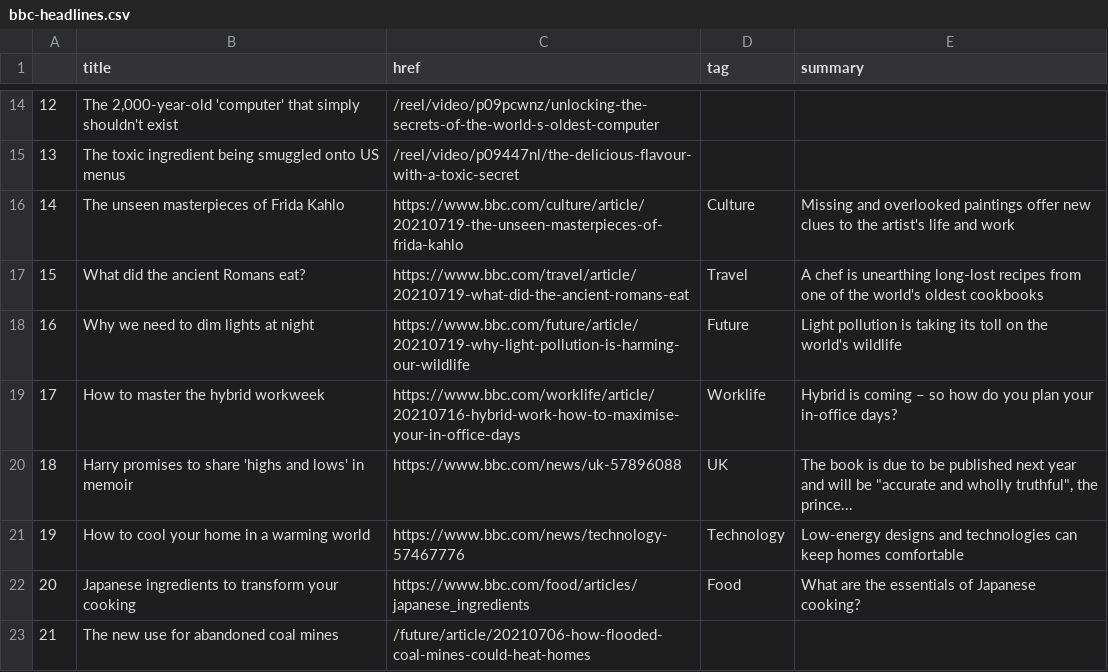
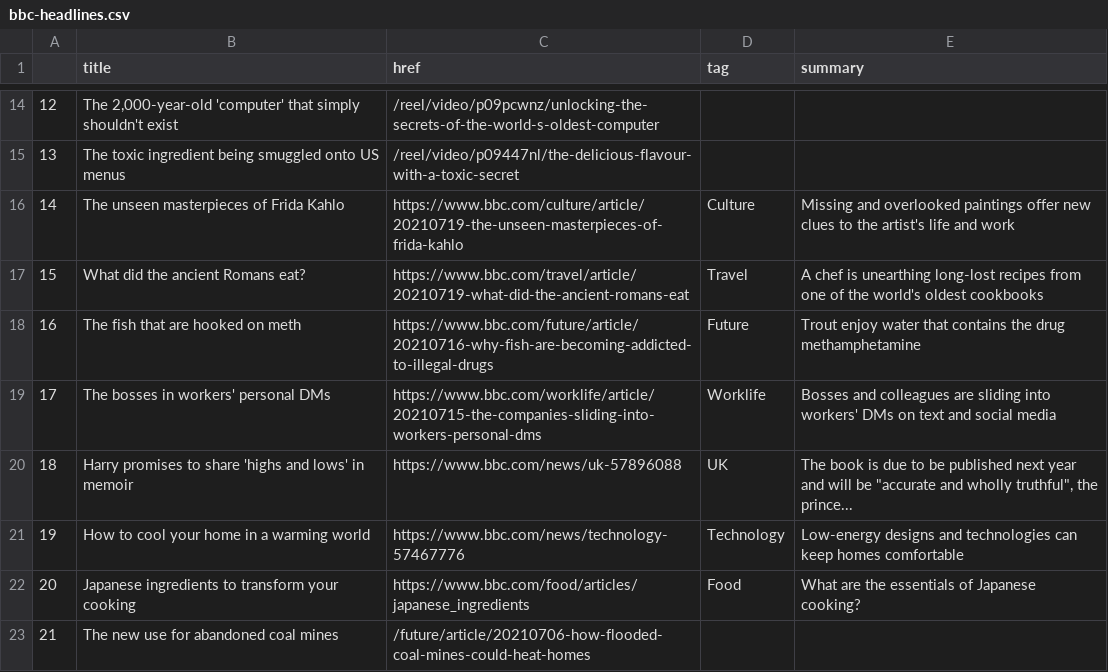
Before and after one commit to EMendy/Scraper_Info, a CSV file: bbc-headlines.csv, drawn as a sheet; only a part is shown, gaps mark what is left out; the diff covers the shown part only.

```diff
--- a/bbc-headlines.csv
+++ b/bbc-headlines.csv
@@ -17,4 +17,4 @@
 15,What did the ancient Romans eat?,https://www.bbc.com/travel/article/20210719-what-did-the-ancient-romans-eat,Travel,A chef is unearthing long-lost recipes from one of the world's oldest cookbooks
-16,Why we need to dim lights at night,https://www.bbc.com/future/article/20210719-why-light-pollution-is-harming-our-wildlife,Future,Light pollution is taking its toll on the world's wildlife
-17,How to master the hybrid workweek,https://www.bbc.com/worklife/article/20210716-hybrid-work-how-to-maximise-your-in-office-days,Worklife,Hybrid is coming – so how do you plan your in-office days?
+16,The fish that are hooked on meth,https://www.bbc.com/future/article/20210716-why-fish-are-becoming-addicted-to-illegal-drugs,Future,Trout enjoy water that contains the drug methamphetamine
+17,The bosses in workers' personal DMs,https://www.bbc.com/worklife/article/20210715-the-companies-sliding-into-workers-personal-dms,Worklife,Bosses and colleagues are sliding into workers' DMs on text and social media
 18,Harry promises to share 'highs and lows' in memoir,https://www.bbc.com/news/uk-57896088,UK,"The book is due to be published next year and will be ""accurate and wholly truthful"", the prince..."
```
Also changed, not shown: 30 edited cells elsewhere in this file.
